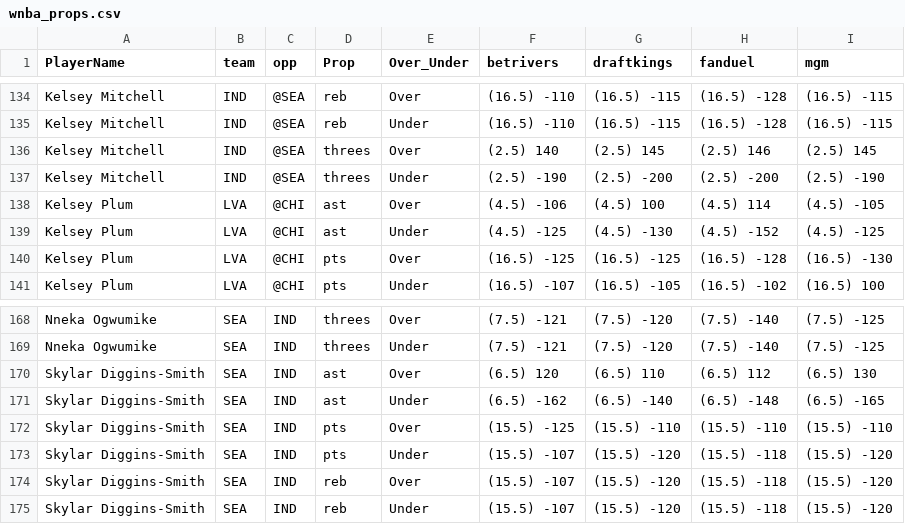
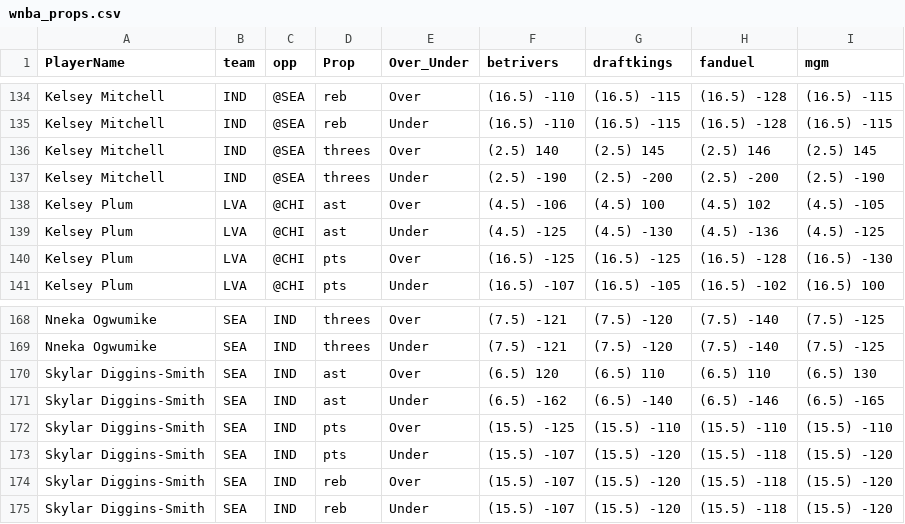
Before and after one commit to DhirenShivdasani/mlb, a CSV file: wnba_props.csv, drawn as a sheet; only a part is shown, gaps mark what is left out; the diff covers the shown part only.

```diff
--- a/wnba_props.csv
+++ b/wnba_props.csv
@@ -137,4 +137,4 @@ Kelsey Mitchell,IND,@SEA,threes,Over,(2.5) 140,(2.5) 145,(2.5) 146,(2.5) 145
 Kelsey Mitchell,IND,@SEA,threes,Under,(2.5) -190,(2.5) -200,(2.5) -200,(2.5) -190
-Kelsey Plum,LVA,@CHI,ast,Over,(4.5) -106,(4.5) 100,(4.5) 114,(4.5) -105
-Kelsey Plum,LVA,@CHI,ast,Under,(4.5) -125,(4.5) -130,(4.5) -152,(4.5) -125
+Kelsey Plum,LVA,@CHI,ast,Over,(4.5) -106,(4.5) 100,(4.5) 102,(4.5) -105
+Kelsey Plum,LVA,@CHI,ast,Under,(4.5) -125,(4.5) -130,(4.5) -136,(4.5) -125
 Kelsey Plum,LVA,@CHI,pts,Over,(16.5) -125,(16.5) -125,(16.5) -128,(16.5) -130
@@ -169,4 +169,4 @@ Nneka Ogwumike,SEA,IND,threes,Over,(7.5) -121,(7.5) -120,(7.5) -140,(7.5) -125
 Nneka Ogwumike,SEA,IND,threes,Under,(7.5) -121,(7.5) -120,(7.5) -140,(7.5) -125
-Skylar Diggins-Smith,SEA,IND,ast,Over,(6.5) 120,(6.5) 110,(6.5) 112,(6.5) 130
-Skylar Diggins-Smith,SEA,IND,ast,Under,(6.5) -162,(6.5) -140,(6.5) -148,(6.5) -165
+Skylar Diggins-Smith,SEA,IND,ast,Over,(6.5) 120,(6.5) 110,(6.5) 110,(6.5) 130
+Skylar Diggins-Smith,SEA,IND,ast,Under,(6.5) -162,(6.5) -140,(6.5) -146,(6.5) -165
 Skylar Diggins-Smith,SEA,IND,pts,Over,(15.5) -125,(15.5) -110,(15.5) -110,(15.5) -110
```
Also changed, not shown: 31 edited cells elsewhere in this file.
